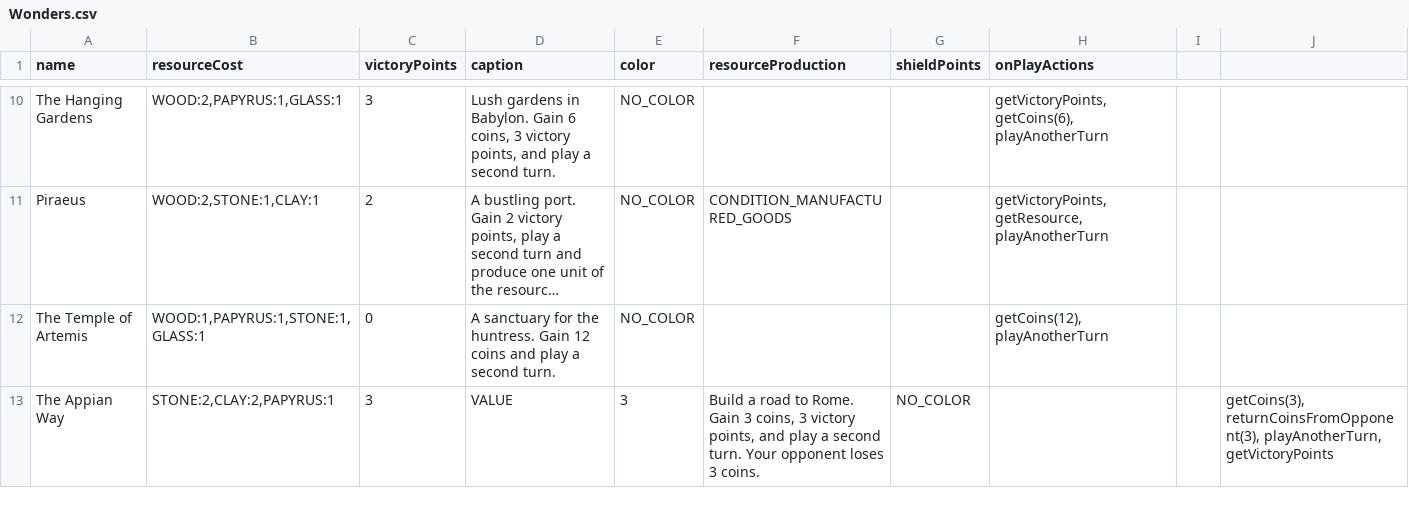
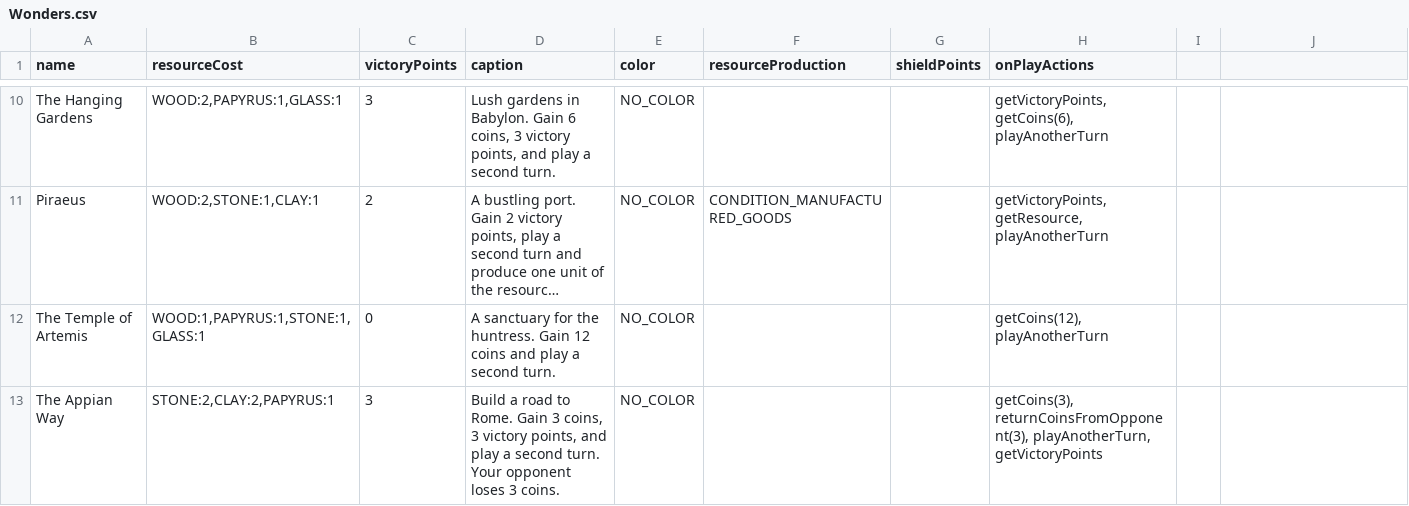
Before and after one commit to titelaex/OOPs-we-did-it-again, a CSV file: Core/Config/Wonders.csv, drawn as a sheet; only a part is shown, gaps mark what is left out; long unchanged cells end in …; the diff names each change by its address in the sheet, - before the commit and + after, or states it on an @@ line.

```diff
--- a/Core/Config/Wonders.csv
+++ b/Core/Config/Wonders.csv
-D13 (caption): VALUE
+D13 (caption): Build a road to Rome. Gain 3 coins, 3 victory points, and play a second turn. Your opponent loses 3 coins.
-E13 (color): 3
+E13 (color): NO_COLOR
-F13 (resourceProduction): Build a road to Rome. Gain 3 coins, 3 victory points, and play a second turn. Your opponent loses 3 coins.
+F13 (resourceProduction): (empty)
-G13 (shieldPoints): NO_COLOR
+G13 (shieldPoints): (empty)
-H13 (onPlayActions): (empty)
+H13 (onPlayActions): getCoins(3), returnCoinsFromOpponent(3), playAnotherTurn, getVictoryPoints
-J13: getCoins(3), returnCoinsFromOpponent(3), playAnotherTurn, getVictoryPoints
+J13: (empty)
```
Also changed, not shown: Core/gamestate.csv, 41 other files.
